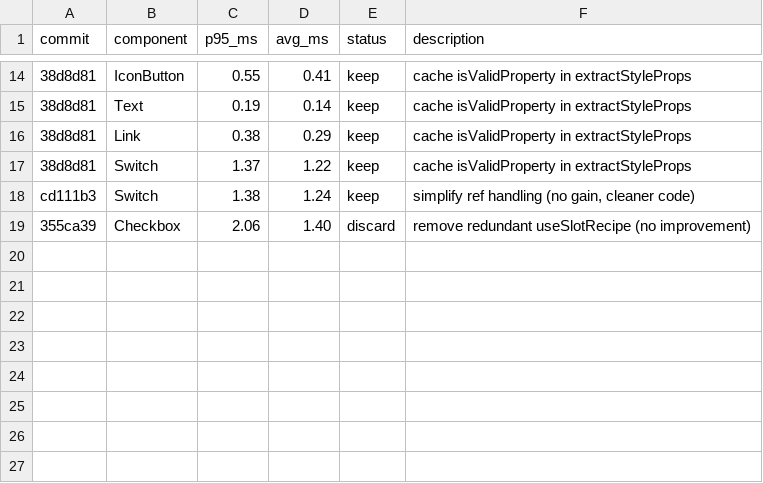
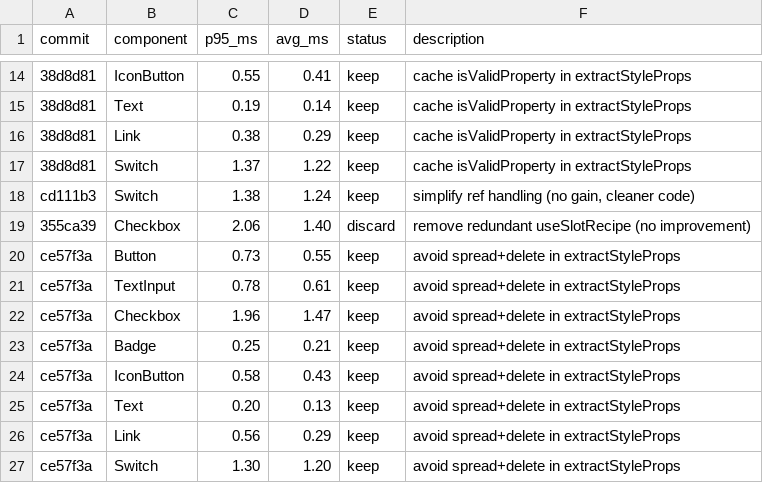
Before and after one commit to commercetools/nimbus, a TSV file: packages/nimbus/results-render.tsv, drawn as a sheet; only a part is shown, gaps mark what is left out; the diff names each change by its address in the sheet, - before the commit and + after, or states it on an @@ line.

```diff
--- a/packages/nimbus/results-render.tsv
+++ b/packages/nimbus/results-render.tsv
+row 20: ce57f3a | Button | 0.73 | 0.55 | keep | avoid spread+delete in extractStyleProps
+row 21: ce57f3a | TextInput | 0.78 | 0.61 | keep | avoid spread+delete in extractStyleProps
+row 22: ce57f3a | Checkbox | 1.96 | 1.47 | keep | avoid spread+delete in extractStyleProps
+row 23: ce57f3a | Badge | 0.25 | 0.21 | keep | avoid spread+delete in extractStyleProps
+row 24: ce57f3a | IconButton | 0.58 | 0.43 | keep | avoid spread+delete in extractStyleProps
+row 25: ce57f3a | Text | 0.20 | 0.13 | keep | avoid spread+delete in extractStyleProps
+row 26: ce57f3a | Link | 0.56 | 0.29 | keep | avoid spread+delete in extractStyleProps
+row 27: ce57f3a | Switch | 1.30 | 1.20 | keep | avoid spread+delete in extractStyleProps
```
